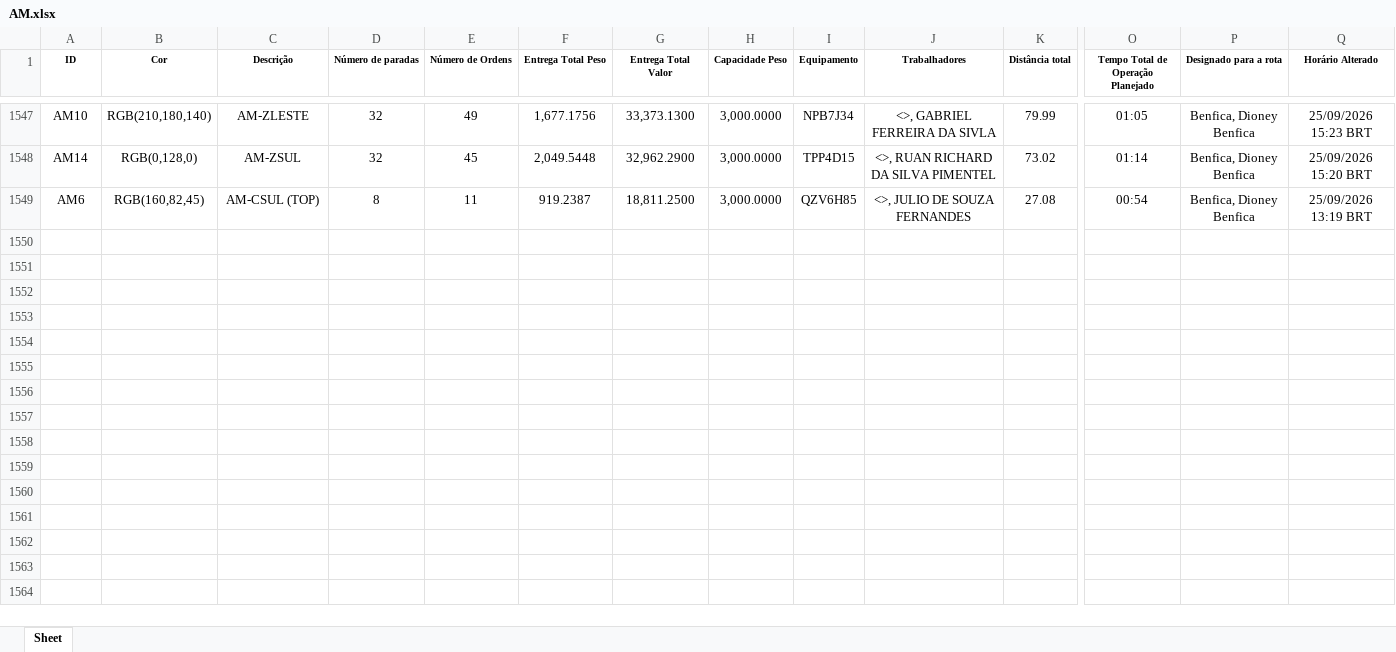
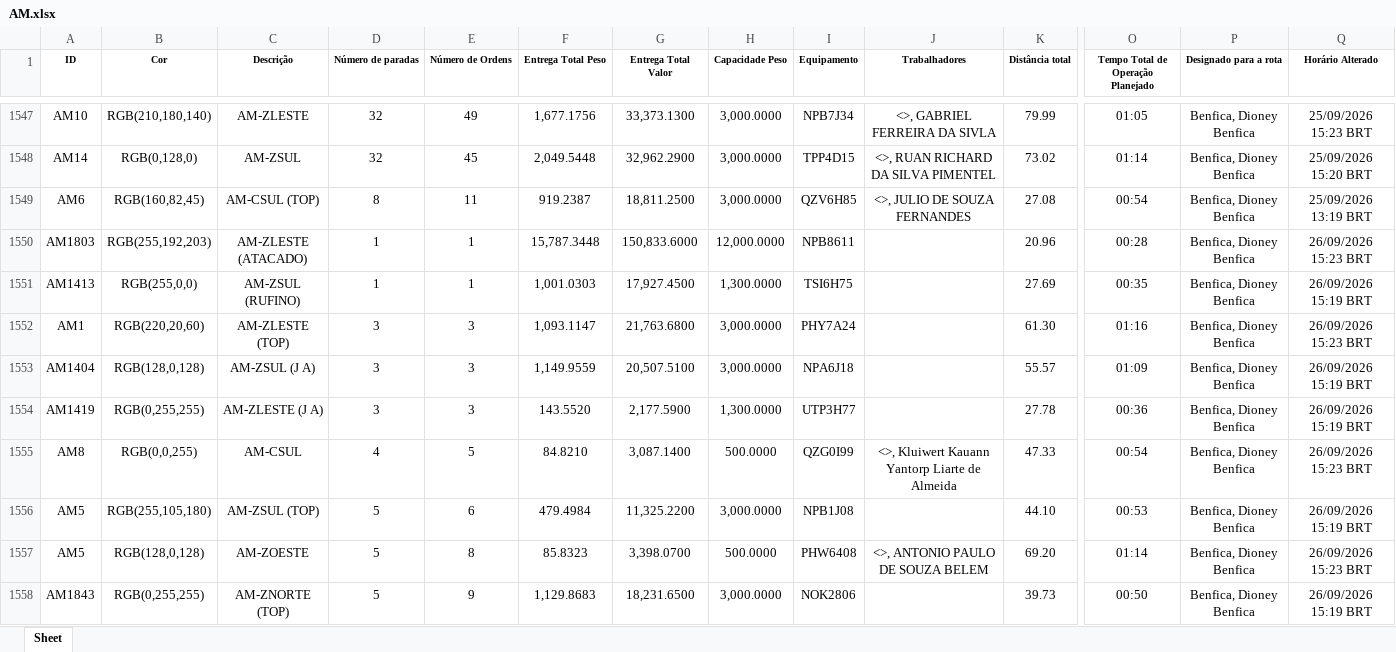
Before and after one commit to Dioney146/DADOSEFATOS, an Excel workbook: dados/AM.xlsx, sheet Sheet, drawn as a sheet; only a part is shown, gaps mark what is left out; values as stored, in another font and other column widths than the file's, no borders; table styles not drawn; rows hold the shown columns only; the diff covers the shown part only; the diff names each change by its address in the sheet, - before the commit and + after, or states it on an @@ line.

```diff
--- a/dados/AM.xlsx (sheet Sheet)
+++ b/dados/AM.xlsx (sheet Sheet)
+row 1550: AM1803 | RGB(255,192,203) | AM-ZLESTE (ATACADO) | 1 | 1 | 15,787.3448 | 150,833.6000 | 12,000.0000 | NPB8611 |  | 20.96 | 00:28 | Benfica, Dioney Benfica | 26/09/2026 15:23 BRT
+row 1551: AM1413 | RGB(255,0,0) | AM-ZSUL (RUFINO) | 1 | 1 | 1,001.0303 | 17,927.4500 | 1,300.0000 | TSI6H75 |  | 27.69 | 00:35 | Benfica, Dioney Benfica | 26/09/2026 15:19 BRT
+row 1552: AM1 | RGB(220,20,60) | AM-ZLESTE (TOP) | 3 | 3 | 1,093.1147 | 21,763.6800 | 3,000.0000 | PHY7A24 |  | 61.30 | 01:16 | Benfica, Dioney Benfica | 26/09/2026 15:23 BRT
+row 1553: AM1404 | RGB(128,0,128) | AM-ZSUL (J A) | 3 | 3 | 1,149.9559 | 20,507.5100 | 3,000.0000 | NPA6J18 |  | 55.57 | 01:09 | Benfica, Dioney Benfica | 26/09/2026 15:19 BRT
+row 1554: AM1419 | RGB(0,255,255) | AM-ZLESTE (J A) | 3 | 3 | 143.5520 | 2,177.5900 | 1,300.0000 | UTP3H77 |  | 27.78 | 00:36 | Benfica, Dioney Benfica | 26/09/2026 15:19 BRT
+row 1555: AM8 | RGB(0,0,255) | AM-CSUL | 4 | 5 | 84.8210 | 3,087.1400 | 500.0000 | QZG0I99 | <>, Kluiwert Kauann Yantorp Liarte de Almeida | 47.33 | 00:54 | Benfica, Dioney Benfica | 26/09/2026 15:23 BRT
+row 1556: AM5 | RGB(255,105,180) | AM-ZSUL (TOP) | 5 | 6 | 479.4984 | 11,325.2200 | 3,000.0000 | NPB1J08 |  | 44.10 | 00:53 | Benfica, Dioney Benfica | 26/09/2026 15:19 BRT
+row 1557: AM5 | RGB(128,0,128) | AM-ZOESTE | 5 | 8 | 85.8323 | 3,398.0700 | 500.0000 | PHW6408 | <>, ANTONIO PAULO DE SOUZA BELEM | 69.20 | 01:14 | Benfica, Dioney Benfica | 26/09/2026 15:23 BRT
+row 1558: AM1843 | RGB(0,255,255) | AM-ZNORTE (TOP) | 5 | 9 | 1,129.8683 | 18,231.6500 | 3,000.0000 | NOK2806 |  | 39.73 | 00:50 | Benfica, Dioney Benfica | 26/09/2026 15:19 BRT
```
Also changed, not shown: 23 added rows elsewhere in this sheet, dados/BA.xlsx, dados/DF.xlsx, 5 other files.
